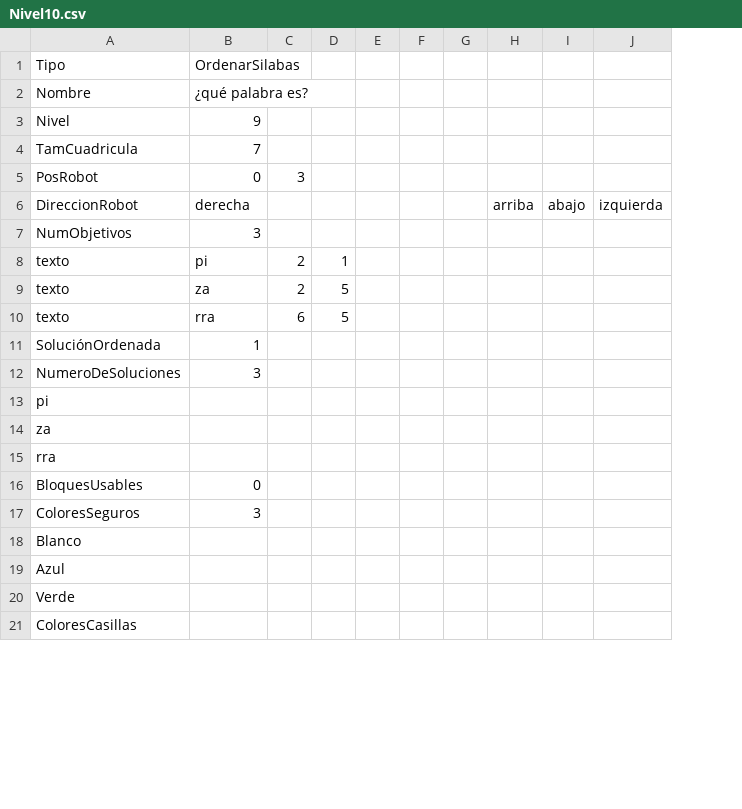
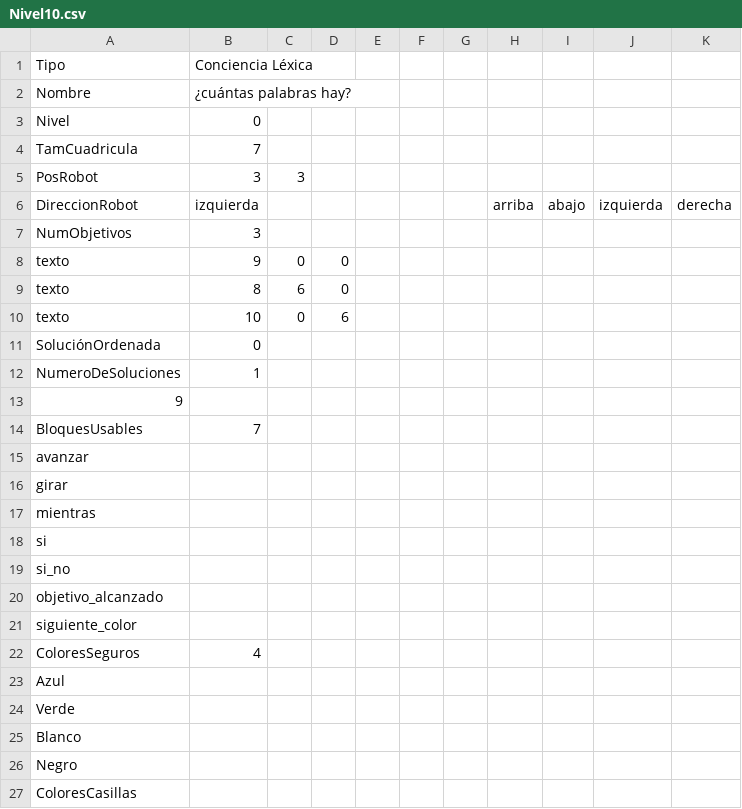
Before and after one commit to josePalominoUrena/PFG-DislexCode, a CSV file: Niveles/Nivel10.csv, drawn as a sheet; only a part is shown; removed rows and columns are numbered as before the commit, all else as after; the diff covers the shown part only; the diff names each change by its address in the sheet, - before the commit and + after, or states it on an @@ line.

Commit message:
Cambios en niveles

```diff
--- a/Niveles/Nivel10.csv
+++ b/Niveles/Nivel10.csv
-column C, rows 5-10: 3 |  |  | 2 | 2 | 6
+column D, rows 8-10: 0 | 0 | 6
+column K, row 6: derecha
-B1: OrdenarSilabas
+B1: Conciencia Léxica
-B2: ¿qué palabra es?
+B2: ¿cuántas palabras hay?
-B3: 9
+B3: 0
-B5: 0
+B5: 3
-C5: (empty)
+C5: 3
-B6: derecha
+B6: izquierda
-B8: pi
+B8: 9
-C8: 1
+C8: 0
-B9: za
+B9: 8
-C9: 5
+C9: 6
-B10: rra
+B10: 10
-C10: 5
+C10: 0
-B11: 1
+B11: 0
-B12: 3
+B12: 1
-A13: pi
+A13: 9
-row 14: za
-row 15: rra
-B14: 0
+B14: 7
+row 15: avanzar
+row 16: girar
+row 17: mientras
+row 18: si
+row 19: si_no
+row 20: objetivo_alcanzado
+row 21: siguiente_color
-B22: 3
+B22: 4
@@ row 18 moved to row 25: Blanco @@
+row 26: Negro
```
Also changed, not shown: 4 added rows, 4 removed rows and 5 edited cells elsewhere in this file, Niveles/Nivel11.csv, Niveles/Nivel12.csv, 25 other files.
